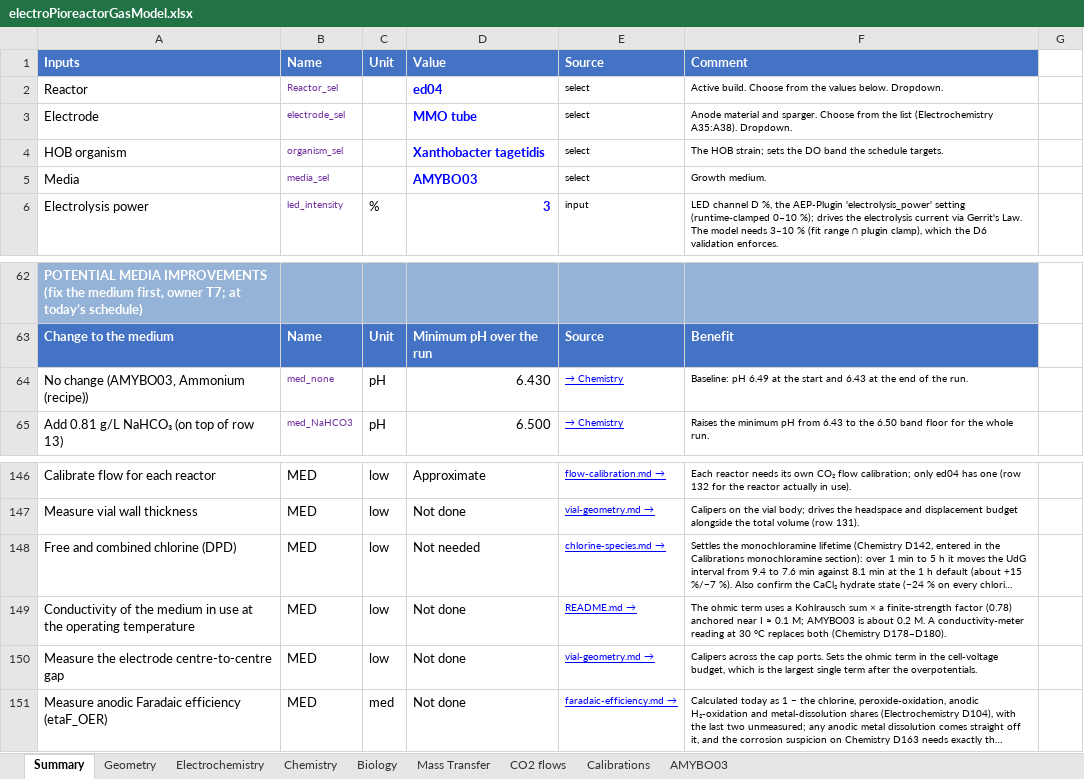
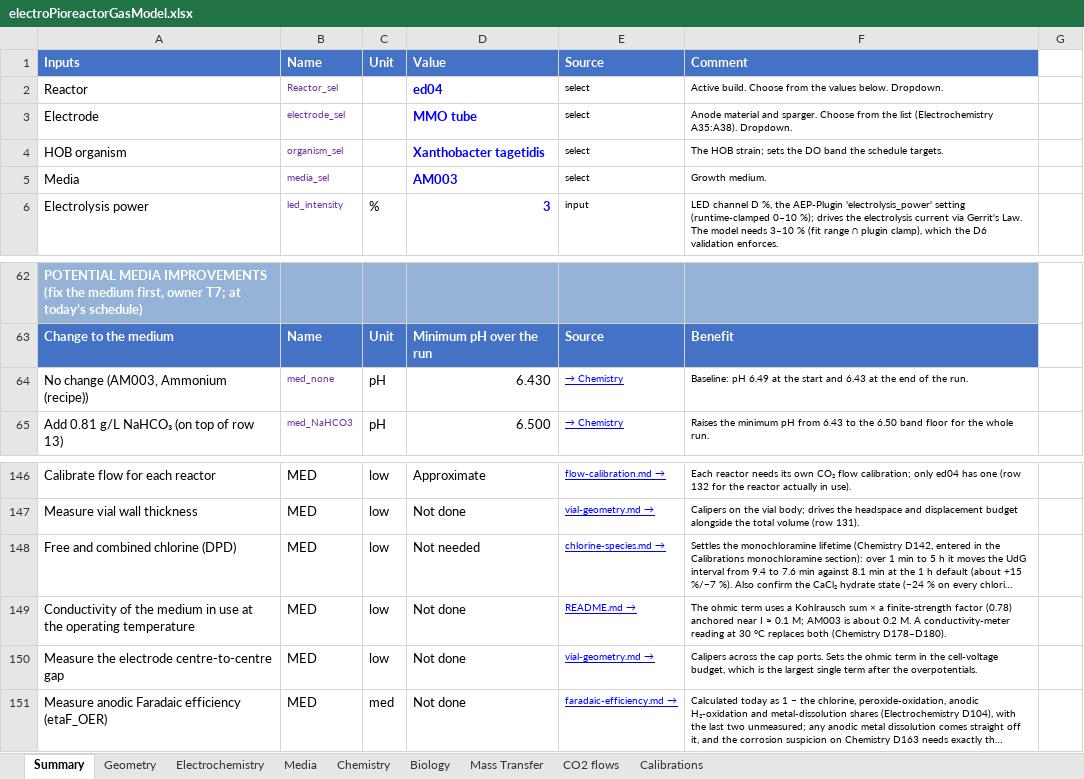
Before and after one commit to amy-bo/electroPioreactor, an Excel workbook: Media/electroPioreactorGasModel.xlsx, sheet Summary, drawn as a sheet; only a part is shown, gaps mark what is left out; long unchanged cells end in …; values as stored, in another font and other column widths than the file's, no borders; conditional formats not drawn; the diff names each change by its address in the sheet, - before the commit and + after, or states it on an @@ line.

```diff
--- a/Media/electroPioreactorGasModel.xlsx (sheet Summary)
+++ b/Media/electroPioreactorGasModel.xlsx (sheet Summary)
-sheet tab: AMYBO03
+sheet tab: Media
@@ sheet tab order changed: Summary | Geometry | Electrochemistry | Media | Chemistry | Biology | Mass Transfer | CO2 flows | Calibrations @@
-D5: AMYBO03
+D5: AM003
-A64: No change (AMYBO03, Ammonium (recipe))
+A64: No change (AM003, Ammonium (recipe))
-F149: …0.1 M; AMYBO03 is about…
+F149: …0.1 M; AM003 is about…
```
Also changed, not shown: sheet Media, sheet Chemistry, sheet Calibrations, formulas that keep their value, hidden cells, 25 other files.
